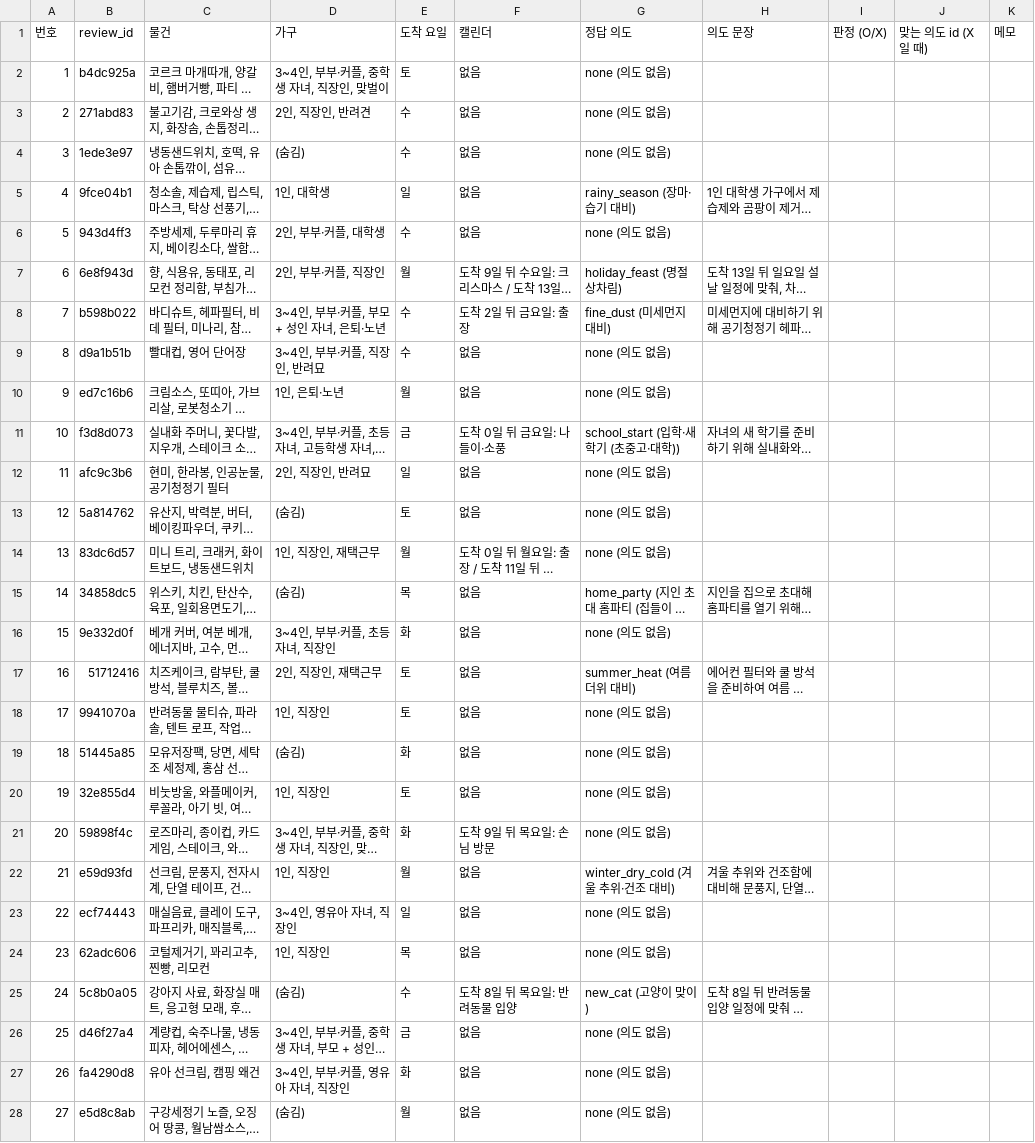
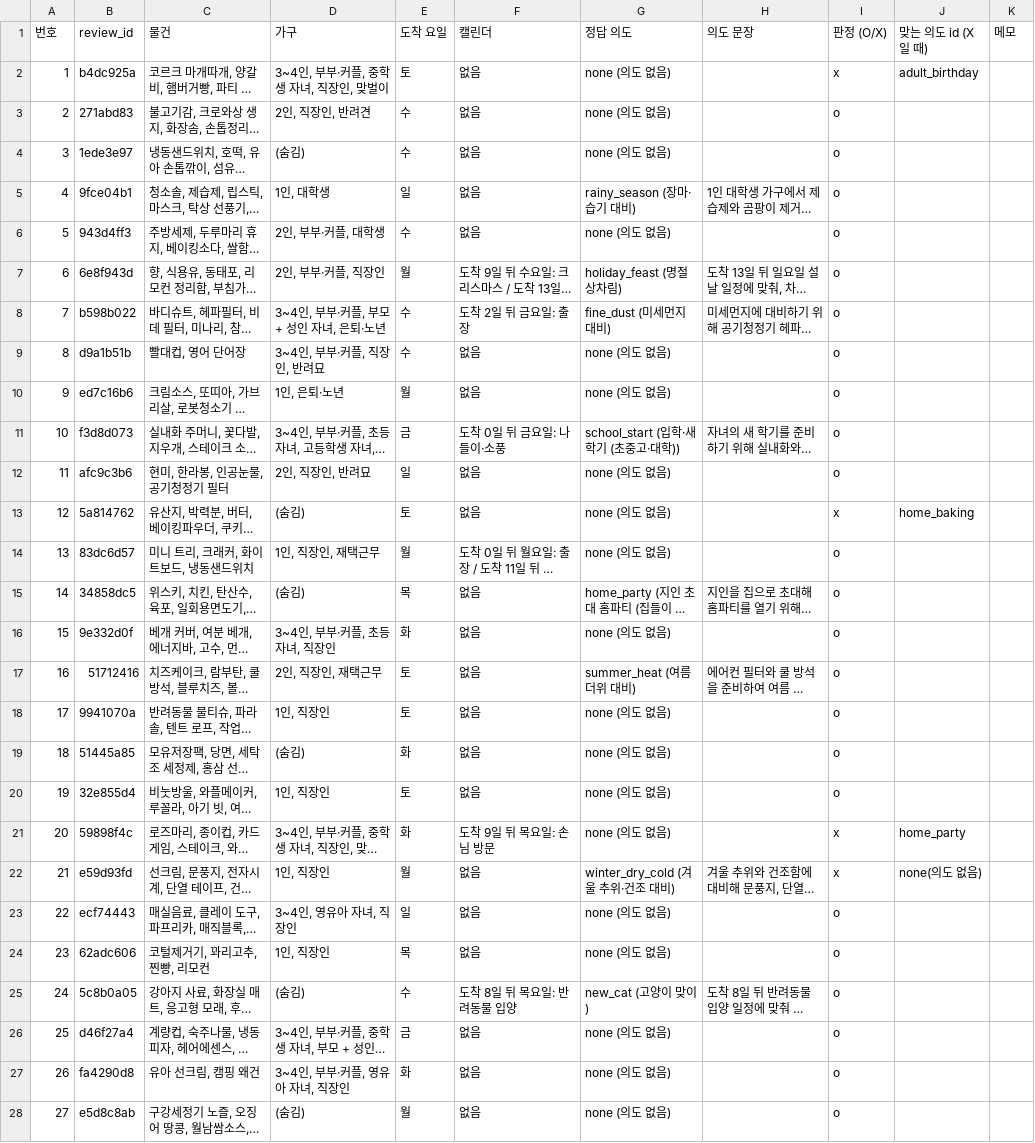
Before and after one commit to CSE-SPIRA/SPIRA_KB, a CSV file: review/todo/B3-3_U.csv, drawn as a sheet; only a part is shown; long unchanged cells end in …; the diff covers the shown part only; the diff names each change by its address in the sheet, - before the commit and + after, or states it on an @@ line.

Commit message:
Update B3-3_U.csv

```diff
--- a/review/todo/B3-3_U.csv
+++ b/review/todo/B3-3_U.csv
-I2 (판정 (O/X)): (empty)
+I2 (판정 (O/X)): x
-J2 (맞는 의도 id (X일 때)): (empty)
+J2 (맞는 의도 id (X일 때)): adult_birthday
-I3:I12 (판정 (O/X)): (empty)
+I3:I12 (판정 (O/X)): o
-I13 (판정 (O/X)): (empty)
+I13 (판정 (O/X)): x
-J13 (맞는 의도 id (X일 때)): (empty)
+J13 (맞는 의도 id (X일 때)): home_baking
-I14:I20 (판정 (O/X)): (empty)
+I14:I20 (판정 (O/X)): o
-I21:I22 (판정 (O/X)): (empty)
+I21:I22 (판정 (O/X)): x
-J21 (맞는 의도 id (X일 때)): (empty)
+J21 (맞는 의도 id (X일 때)): home_party
-J22 (맞는 의도 id (X일 때)): (empty)
+J22 (맞는 의도 id (X일 때)): none(의도 없음)
-I23:I28 (판정 (O/X)): (empty)
+I23:I28 (판정 (O/X)): o
```
Also changed, not shown: 7 edited cells elsewhere in this file.
